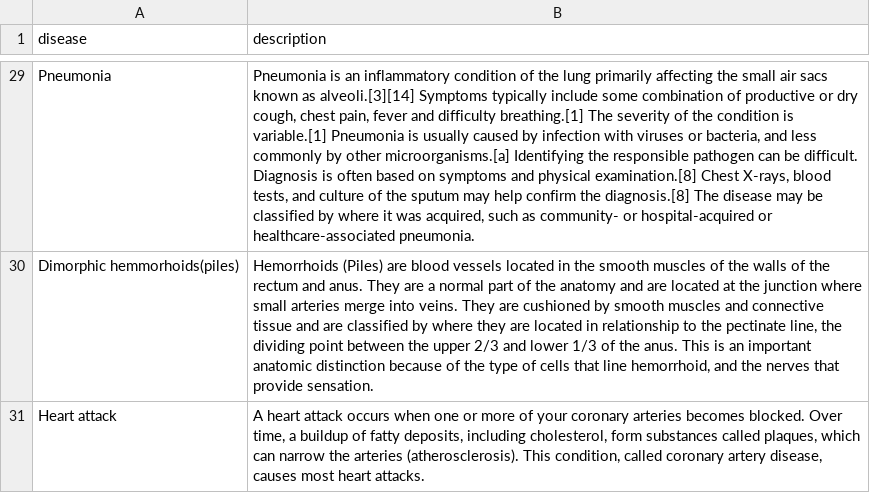
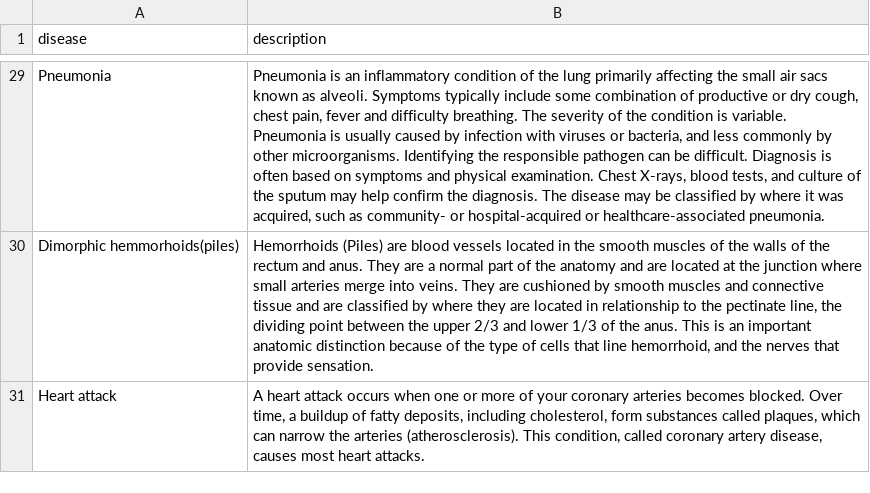
Before and after one commit to mdyamin007/AI-Doctor, a CSV file: ml/disease_description.csv, drawn as a sheet; only a part is shown, gaps mark what is left out; the diff covers the shown part only; the diff names each change by its address in the sheet, - before the commit and + after, or states it on an @@ line.

```diff
--- a/ml/disease_description.csv
+++ b/ml/disease_description.csv
-B29 (description): …known as alveoli.[3][14] Symptoms typically include some combination of productive or dry cough, chest pain, fever and difficulty breathing.[1] The severity of the condition is variable.[1] Pneumonia is usually caused by infection with viruses or bacteria, and less commonly by other microorganisms.[a] Identifying the responsible pathogen can be difficult. Diagnosis is often based on symptoms and physical examination.[8] Chest X-rays, blood tests, and culture of the sputum may help confirm the diagnosis.[8] The disease…
+B29 (description): …known as alveoli. Symptoms typically include some combination of productive or dry cough, chest pain, fever and difficulty breathing. The severity of the condition is variable. Pneumonia is usually caused by infection with viruses or bacteria, and less commonly by other microorganisms. Identifying the responsible pathogen can be difficult. Diagnosis is often based on symptoms and physical examination. Chest X-rays, blood tests, and culture of the sputum may help confirm the diagnosis. The disease…
```
Also changed, not shown: 18 edited cells elsewhere in this file, 8 other files.
